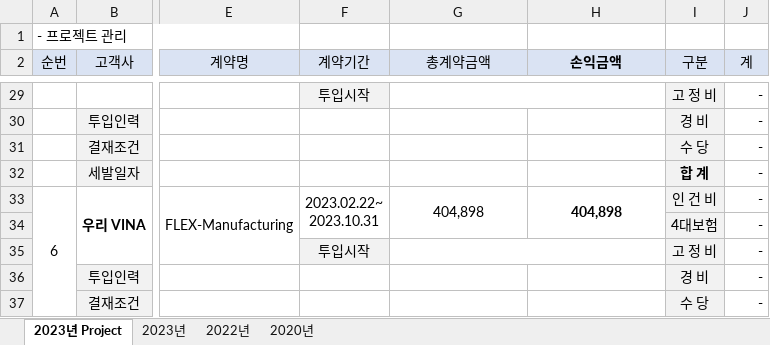
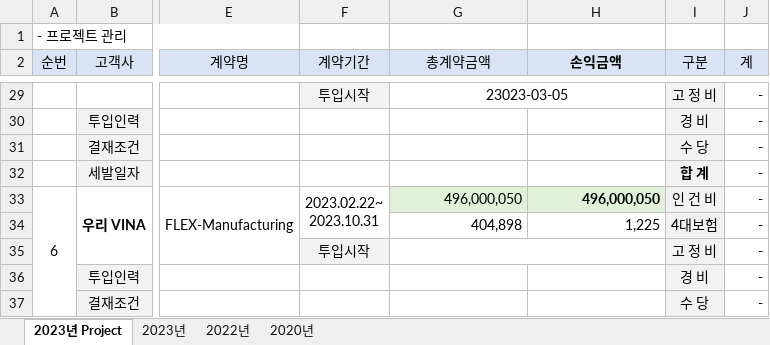
Before and after one commit to jeonhosu/Taxbill, an Excel workbook: 세금계산서 대상.xlsx, sheet 2023년 Project, drawn as a sheet; only a part is shown, gaps mark what is left out; values as stored, in another font and other column widths than the file's, no borders; conditional formats not drawn; the diff covers the shown part only; the diff names each change by its address in the sheet, - before the commit and + after, or states it on an @@ line.

```diff
--- a/세금계산서 대상.xlsx (sheet 2023년 Project)
+++ b/세금계산서 대상.xlsx (sheet 2023년 Project)
-G29 (총계약금액): (empty)
+G29 (총계약금액): 23023-03-05
-G33 (총계약금액): 404,898
+G33 (총계약금액): 496,000,050
@@ G33:H33 fill: none → #E2F0D9, alignment: center → right @@
-G33:G34 merged
-H33 (손익금액): 404,898
+H33 (손익금액): 496,000,050
-H33:H34 merged
-G34 (총계약금액): (empty)
+G34 (총계약금액): 404,898
-H34 (손익금액): (empty)
+H34 (손익금액): 1,225
```
Also changed, not shown: 6 edited cells, cell formats and merged cells elsewhere in this sheet, formulas that keep their value.
